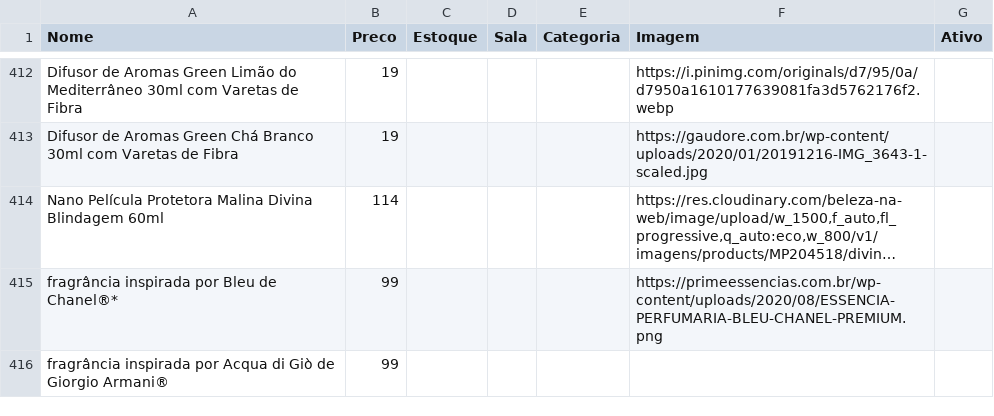
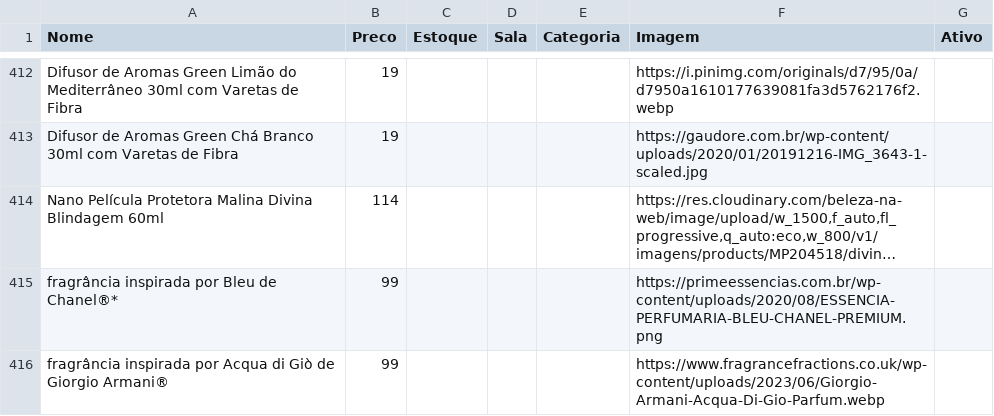
Before and after one commit to lojinhadd/loja, a CSV file: data.csv, drawn as a sheet; only a part is shown, gaps mark what is left out; long unchanged cells end in …; the diff names each change by its address in the sheet, - before the commit and + after, or states it on an @@ line.

Commit message:
Auto-sync: planilha atualizada

```diff
--- a/data.csv
+++ b/data.csv
-F416 (Imagem): (empty)
+F416 (Imagem): https://www.fragrancefractions.co.uk/wp-content/uploads/2023/06/Giorgio-Armani-Acqua-Di-Gio-Parfum.webp
```
